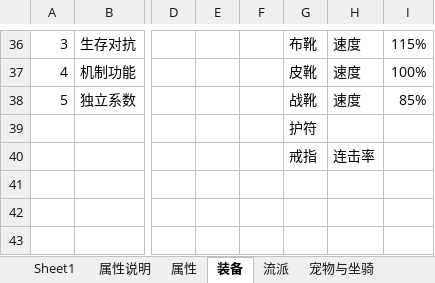
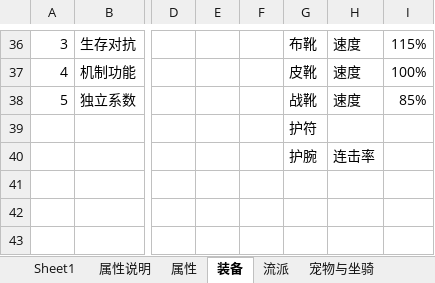
Before and after one commit to 1132987667/CombatDebugStudio, an Excel workbook: documents/新需求/数值管理.xlsx, sheet 装备, drawn as a sheet; only a part is shown, gaps mark what is left out; values as stored, in another font and other column widths than the file's, no borders; the diff names each change by its address in the sheet, - before the commit and + after, or states it on an @@ line.

```diff
--- a/documents/新需求/数值管理.xlsx (sheet 装备)
+++ b/documents/新需求/数值管理.xlsx (sheet 装备)
-G40: 戒指
+G40: 护腕
```
Also changed, not shown: sheet Sheet1, sheet 属性说明, sheet 属性, sheet 宠物与坐骑, sheet 流派, 1 other file.
